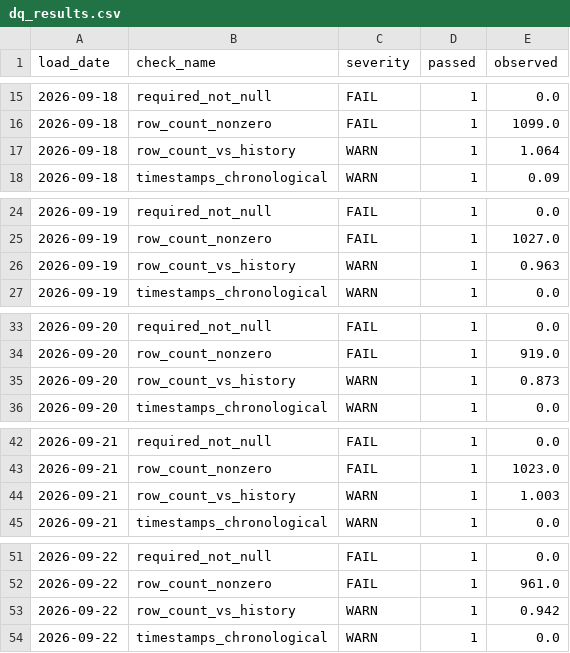
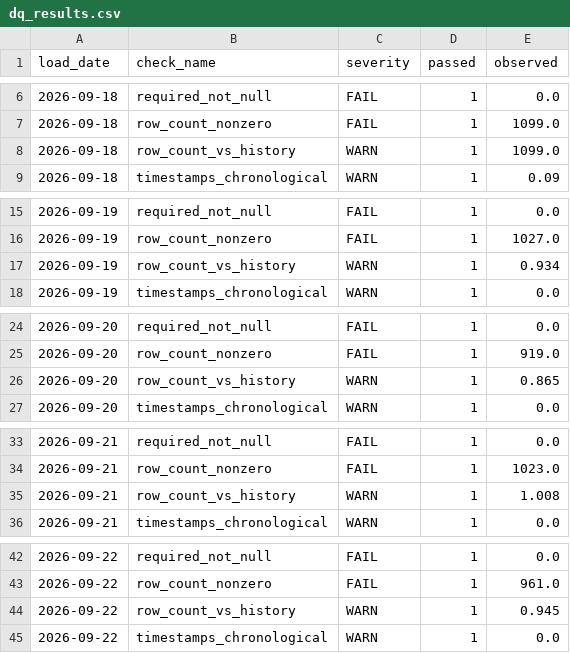
Before and after one commit to nmashiat/911-Pipeline, a CSV file: outputs/dq_results.csv, drawn as a sheet; only a part is shown, gaps mark what is left out; the diff covers the shown part only.

```diff
--- a/outputs/dq_results.csv
+++ b/outputs/dq_results.csv
@@ -16,3 +7,3 @@ load_date,check_name,severity,passed,observed
 2026-09-18,row_count_nonzero,FAIL,1,1099.0
-2026-09-18,row_count_vs_history,WARN,1,1.064
+2026-09-18,row_count_vs_history,WARN,1,1099.0
 2026-09-18,timestamps_chronological,WARN,1,0.09
@@ -25,3 +16,3 @@ load_date,check_name,severity,passed,observed
 2026-09-19,row_count_nonzero,FAIL,1,1027.0
-2026-09-19,row_count_vs_history,WARN,1,0.963
+2026-09-19,row_count_vs_history,WARN,1,0.934
 2026-09-19,timestamps_chronological,WARN,1,0.0
@@ -34,3 +25,3 @@ load_date,check_name,severity,passed,observed
 2026-09-20,row_count_nonzero,FAIL,1,919.0
-2026-09-20,row_count_vs_history,WARN,1,0.873
+2026-09-20,row_count_vs_history,WARN,1,0.865
 2026-09-20,timestamps_chronological,WARN,1,0.0
@@ -43,3 +34,3 @@ load_date,check_name,severity,passed,observed
 2026-09-21,row_count_nonzero,FAIL,1,1023.0
-2026-09-21,row_count_vs_history,WARN,1,1.003
+2026-09-21,row_count_vs_history,WARN,1,1.008
 2026-09-21,timestamps_chronological,WARN,1,0.0
@@ -52,3 +43,3 @@ load_date,check_name,severity,passed,observed
 2026-09-22,row_count_nonzero,FAIL,1,961.0
-2026-09-22,row_count_vs_history,WARN,1,0.942
+2026-09-22,row_count_vs_history,WARN,1,0.945
 2026-09-22,timestamps_chronological,WARN,1,0.0
```
Also changed, not shown: 9 added rows, 9 removed rows and 2 edited cells elsewhere in this file, outputs/reconciliation.csv, 1 other file.
